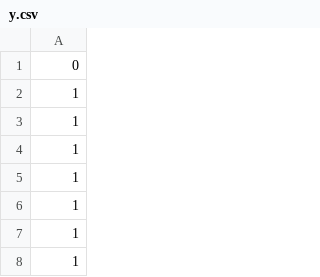
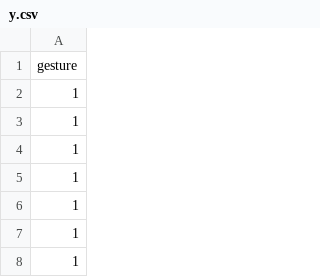
Before and after one commit to rezacsedu/Celonis_DS_Task, a CSV file: y.csv, drawn as a sheet; only a part is shown.

```diff
--- a/y.csv
+++ b/y.csv
@@ -1,2 +1,2 @@
-0
+gesture
 1
```
Also changed, not shown: 1 other file.
